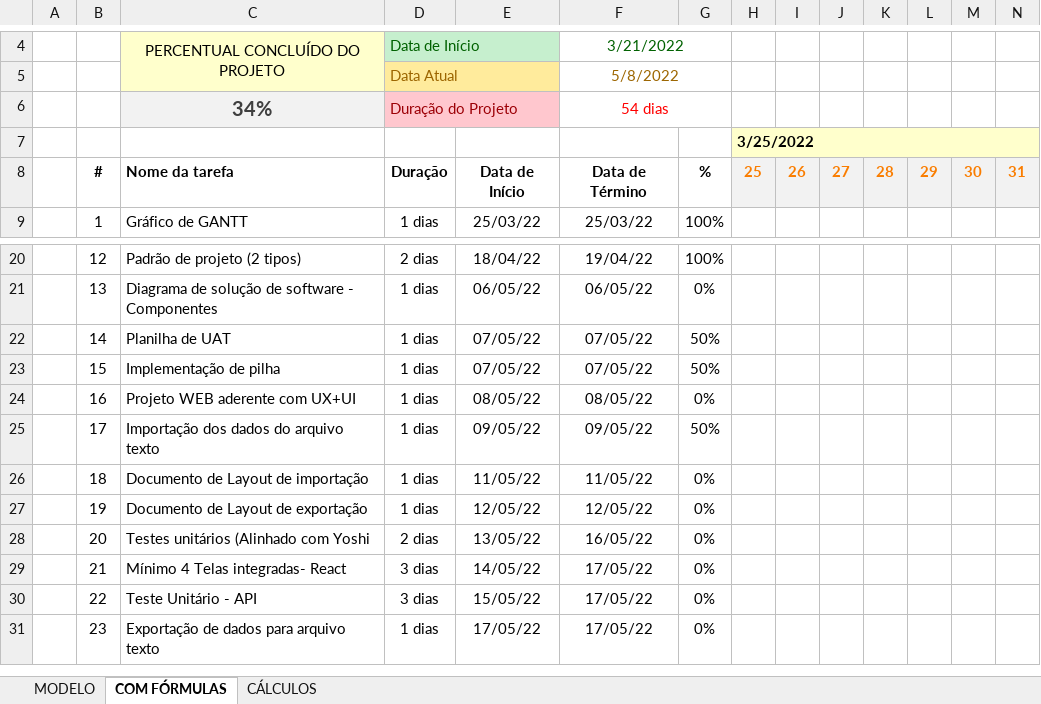
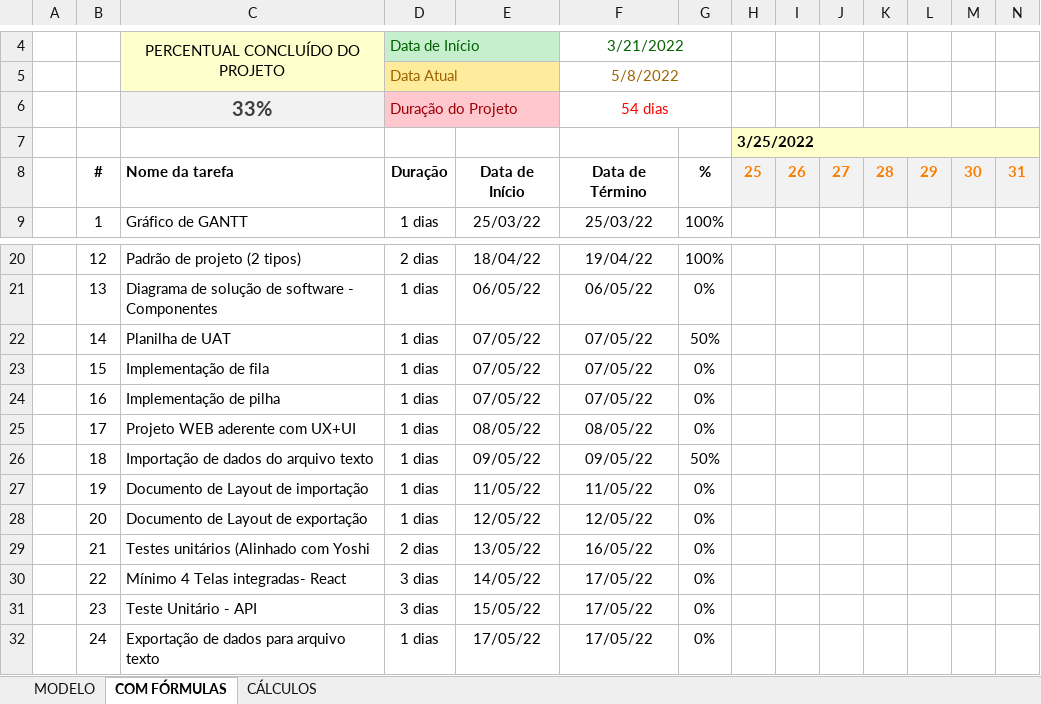
Before and after one commit to Dream-House-Grupo-9/Documentos, an Excel workbook: Documentação/Gráficos/Gráfico de GANTT.xlsx, sheet COM FÓRMULAS, drawn as a sheet; only a part is shown, gaps mark what is left out; values as stored, in another font and other column widths than the file's, no borders; charts and pictures and conditional formats not drawn; rows hold the shown columns only; the diff names each change by its address in the sheet, - before the commit and + after, or states it on an @@ line.

Commit message:
Subindo alterações no gráfico de GANTT e atualização do Product Backlog

```diff
--- a/Documentação/Gráficos/Gráfico de GANTT.xlsx (sheet COM FÓRMULAS)
+++ b/Documentação/Gráficos/Gráfico de GANTT.xlsx (sheet COM FÓRMULAS)
-C6: 34%
+C6: 33%
-C23: Implementação de pilha
+C23: Implementação de fila
-G23: 50%
+G23: 0%
-C24: Projeto WEB aderente com UX+UI
+C24: Implementação de pilha
-E24: 08/05/22
+E24: 07/05/22
-F24: 08/05/22
+F24: 07/05/22
-C25: Importação dos dados do arquivo texto
+C25: Projeto WEB aderente com UX+UI
-E25: 09/05/22
+E25: 08/05/22
-F25: 09/05/22
+F25: 08/05/22
-G25: 50%
+G25: 0%
-C26: Documento de Layout de importação
+C26: Importação de dados do arquivo texto
-E26: 11/05/22
+E26: 09/05/22
-F26: 11/05/22
+F26: 09/05/22
-G26: 0%
+G26: 50%
-C27: Documento de Layout de exportação
+C27: Documento de Layout de importação
-E27: 12/05/22
+E27: 11/05/22
-F27: 12/05/22
+F27: 11/05/22
-C28: Testes unitários (Alinhado com Yoshi
+C28: Documento de Layout de exportação
-D28: 2 dias
+D28: 1 dias
-E28: 13/05/22
+E28: 12/05/22
-F28: 16/05/22
+F28: 12/05/22
-C29: Mínimo 4 Telas integradas- React
+C29: Testes unitários (Alinhado com Yoshi
-D29: 3 dias
+D29: 2 dias
-E29: 14/05/22
+E29: 13/05/22
-F29: 17/05/22
+F29: 16/05/22
-C30: Teste Unitário - API
+C30: Mínimo 4 Telas integradas- React
-E30: 15/05/22
+E30: 14/05/22
-C31: Exportação de dados para arquivo texto
+C31: Teste Unitário - API
-D31: 1 dias
+D31: 3 dias
-E31: 17/05/22
+E31: 15/05/22
+row 32:  | 24 | Exportação de dados para arquivo texto | 1 dias | 17/05/22 | 17/05/22 | 0%
```
Also changed, not shown: formulas that keep their value, charts or pictures, Documentação/Gráficos/PBC - Product Backlog Classified V2.xlsx, 3 other files.
